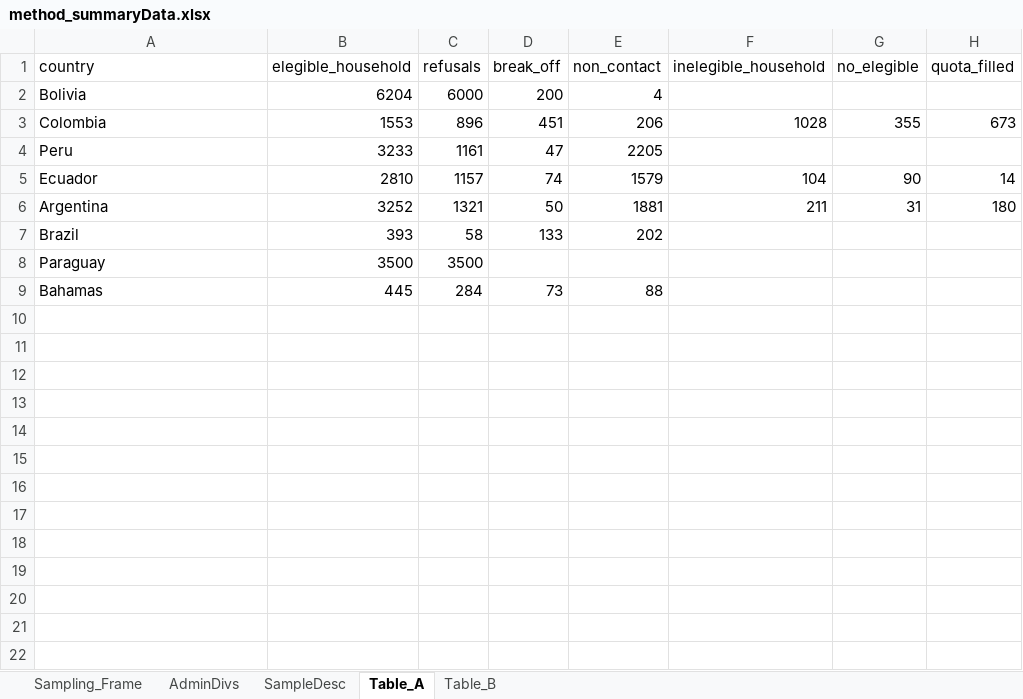
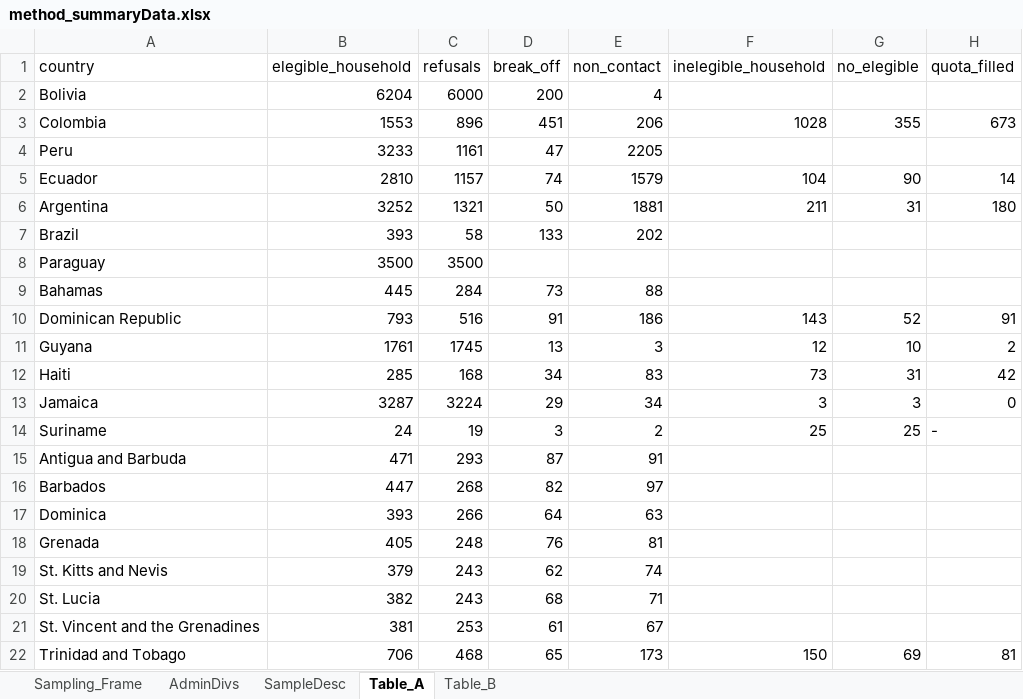
Before and after one commit to ctoruno/LAC-Reports, an Excel workbook: Data/method_summaryData.xlsx, sheet Table_A, drawn as a sheet; values as stored, in another font and other column widths than the file's, no borders; the diff names each change by its address in the sheet, - before the commit and + after, or states it on an @@ line.

Commit message:
Update method_summaryData.xlsx

```diff
--- a/Data/method_summaryData.xlsx (sheet Table_A)
+++ b/Data/method_summaryData.xlsx (sheet Table_A)
+row 10: Dominican Republic | 793 | 516 | 91 | 186 | 143 | 52 | 91
+row 11: Guyana | 1761 | 1745 | 13 | 3 | 12 | 10 | 2
+row 12: Haiti | 285 | 168 | 34 | 83 | 73 | 31 | 42
+row 13: Jamaica | 3287 | 3224 | 29 | 34 | 3 | 3 | 0
+row 14: Suriname | 24 | 19 | 3 | 2 | 25 | 25 | -
+row 15: Antigua and Barbuda | 471 | 293 | 87 | 91
+row 16: Barbados | 447 | 268 | 82 | 97
+row 17: Dominica | 393 | 266 | 64 | 63
+row 18: Grenada | 405 | 248 | 76 | 81
+row 19: St. Kitts and Nevis | 379 | 243 | 62 | 74
+row 20: St. Lucia | 382 | 243 | 68 | 71
+row 21: St. Vincent and the Grenadines | 381 | 253 | 61 | 67
+row 22: Trinidad and Tobago | 706 | 468 | 65 | 173 | 150 | 69 | 81
```
